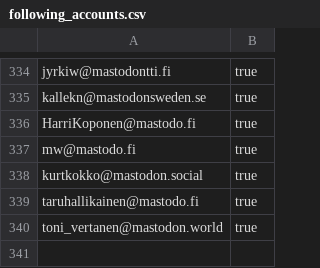
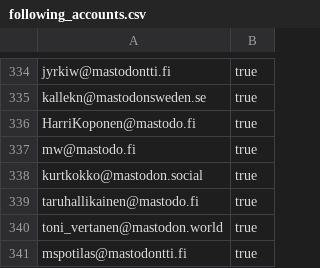
Before and after one commit to ronilaukkarinen/finnish-mastodon-users, a CSV file: following_accounts.csv, drawn as a sheet; only a part is shown, gaps mark what is left out; the diff names each change by its address in the sheet, - before the commit and + after, or states it on an @@ line.

Commit message:
Add mspotilas@mastodontti.fi

```diff
--- a/following_accounts.csv
+++ b/following_accounts.csv
+row 341: mspotilas@mastodontti.fi | true
```
